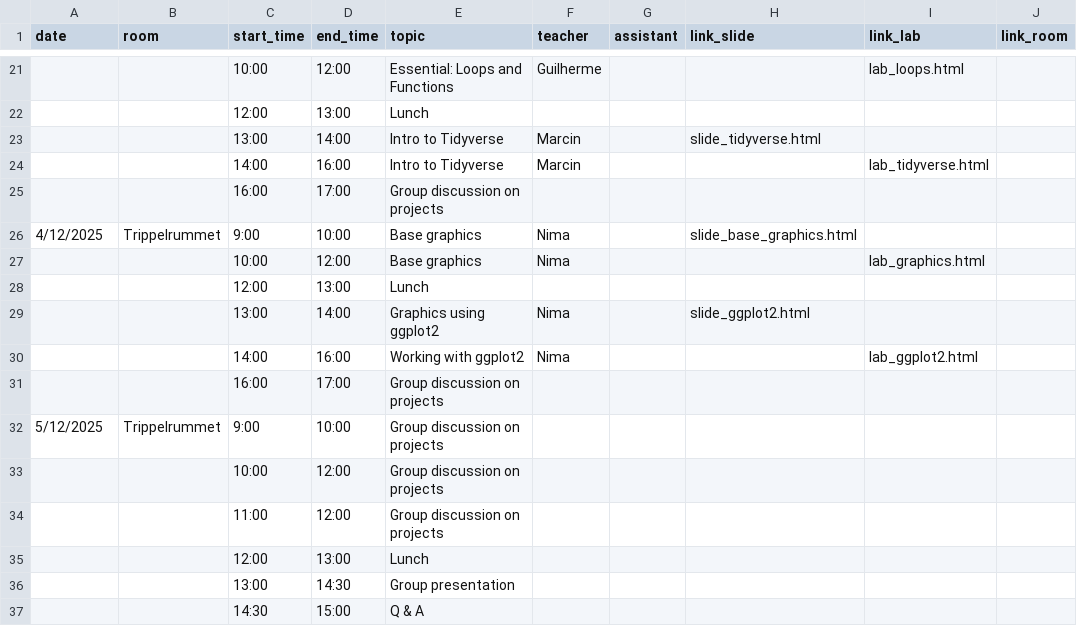
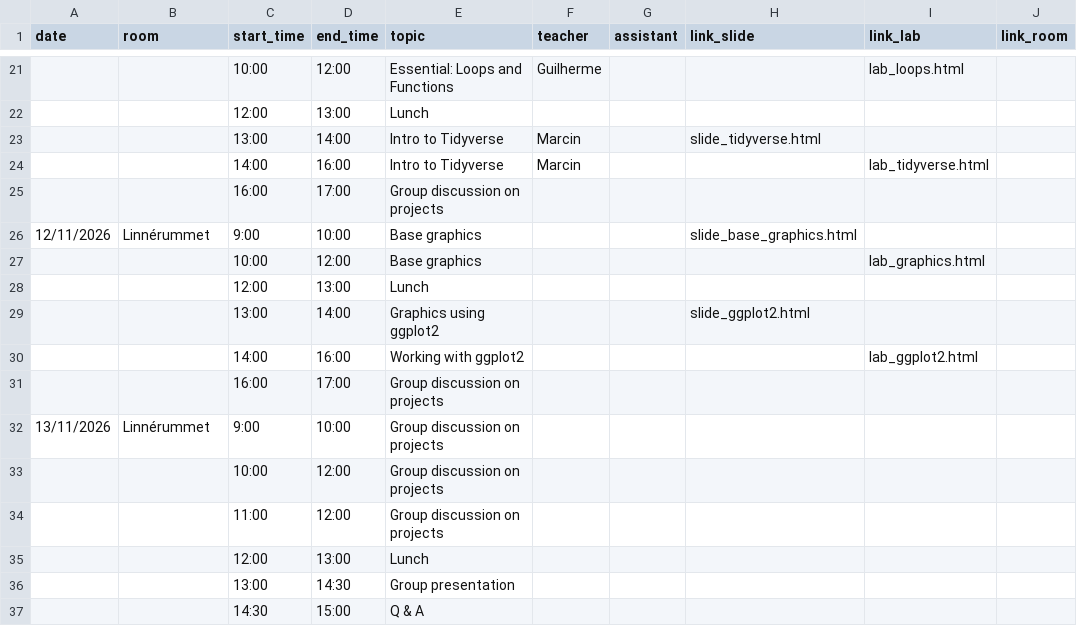
Before and after one commit to NBISweden/workshop-r, a CSV file: schedule.csv, drawn as a sheet; only a part is shown, gaps mark what is left out; the diff covers the shown part only.

Commit message:
change dates

```diff
--- a/schedule.csv
+++ b/schedule.csv
@@ -25,9 +25,9 @@ date;room;start_time;end_time;topic;teacher;assistant;link_slide;link_lab;link_r
 ;;16:00;17:00;Group discussion on projects;;;;;
-4/12/2025;Trippelrummet;9:00;10:00;Base graphics;Nima;;slide_base_graphics.html;;
-;;10:00;12:00;Base graphics;Nima;;;lab_graphics.html;
+12/11/2026;Linnérummet;9:00;10:00;Base graphics;;;slide_base_graphics.html;;
+;;10:00;12:00;Base graphics;;;;lab_graphics.html;
 ;;12:00;13:00;Lunch;;;;;
-;;13:00;14:00;Graphics using ggplot2;Nima;;slide_ggplot2.html;;
-;;14:00;16:00;Working with ggplot2;Nima;;;lab_ggplot2.html;
+;;13:00;14:00;Graphics using ggplot2;;;slide_ggplot2.html;;
+;;14:00;16:00;Working with ggplot2;;;;lab_ggplot2.html;
 ;;16:00;17:00;Group discussion on projects;;;;;
-5/12/2025;Trippelrummet;9:00;10:00;Group discussion on projects;;;;;
+13/11/2026;Linnérummet;9:00;10:00;Group discussion on projects;;;;;
 ;;10:00;12:00;Group discussion on projects;;;;;
```
Also changed, not shown: 13 edited cells elsewhere in this file.
